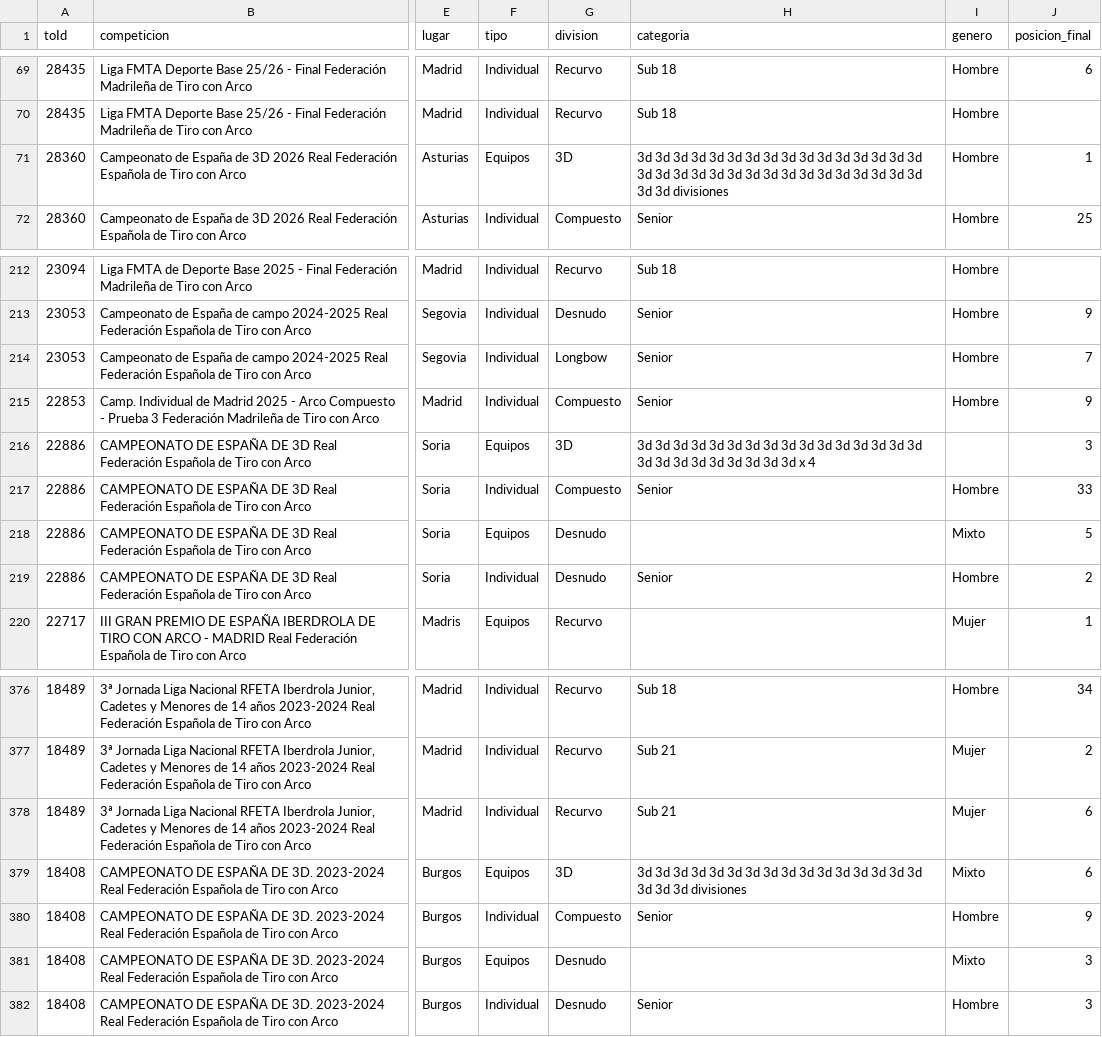
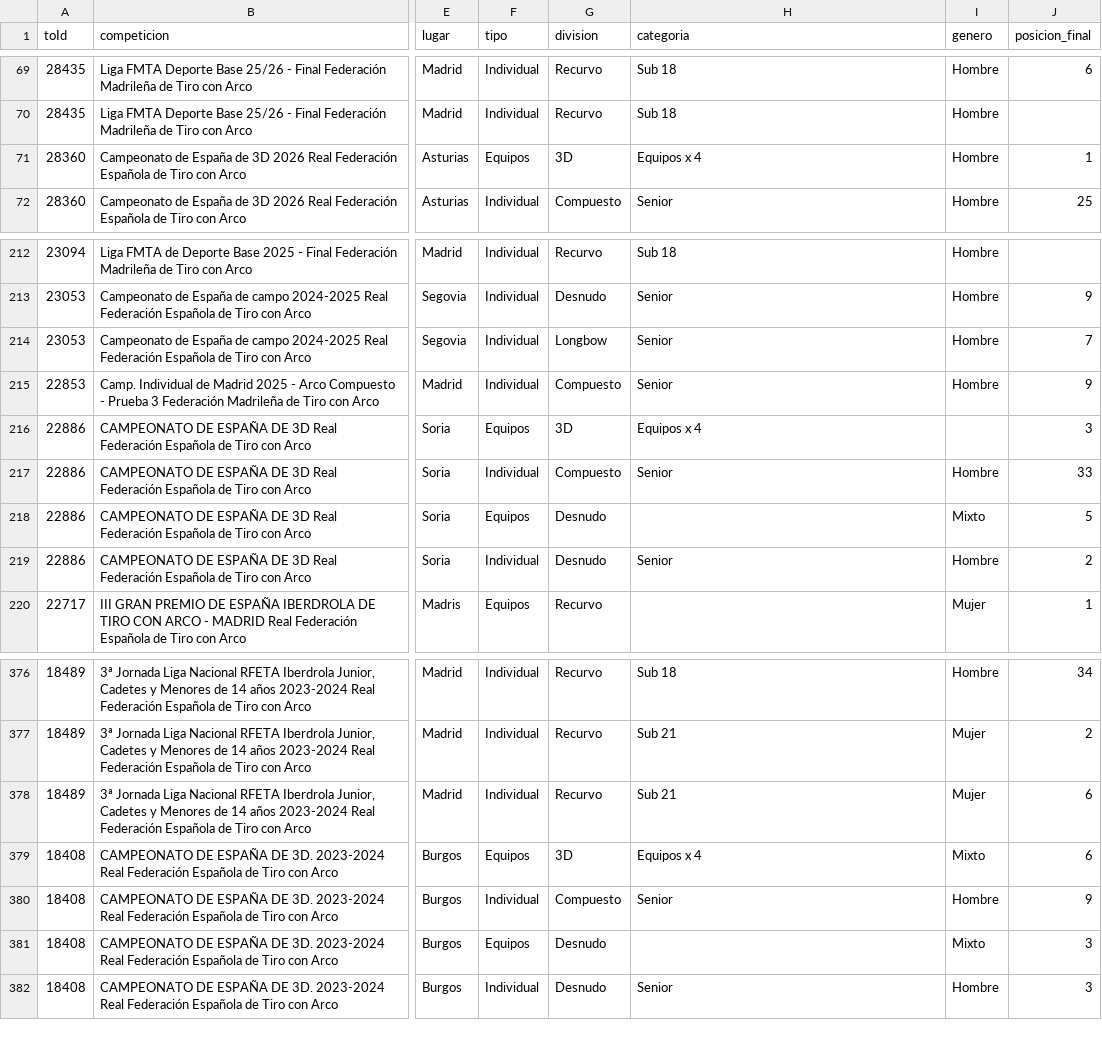
Before and after one commit to rufuscreeley/ianseo-pozuelo, a CSV file: data/resultados_nacionales.csv, drawn as a sheet; only a part is shown, gaps mark what is left out; the diff names each change by its address in the sheet, - before the commit and + after, or states it on an @@ line.

```diff
--- a/data/resultados_nacionales.csv
+++ b/data/resultados_nacionales.csv
-H71 (categoria): 3d 3d 3d 3d 3d 3d 3d 3d 3d 3d 3d 3d 3d 3d 3d 3d 3d 3d 3d 3d 3d 3d 3d 3d 3d 3d 3d 3d 3d 3d 3d 3d 3d 3d divisiones
+H71 (categoria): Equipos x 4
-H216 (categoria): 3d 3d 3d 3d 3d 3d 3d 3d 3d 3d 3d 3d 3d 3d 3d 3d 3d 3d 3d 3d 3d 3d 3d 3d 3d x 4
+H216 (categoria): Equipos x 4
-H379 (categoria): 3d 3d 3d 3d 3d 3d 3d 3d 3d 3d 3d 3d 3d 3d 3d 3d 3d 3d 3d divisiones
+H379 (categoria): Equipos x 4
```
Also changed, not shown: 2 other files.
